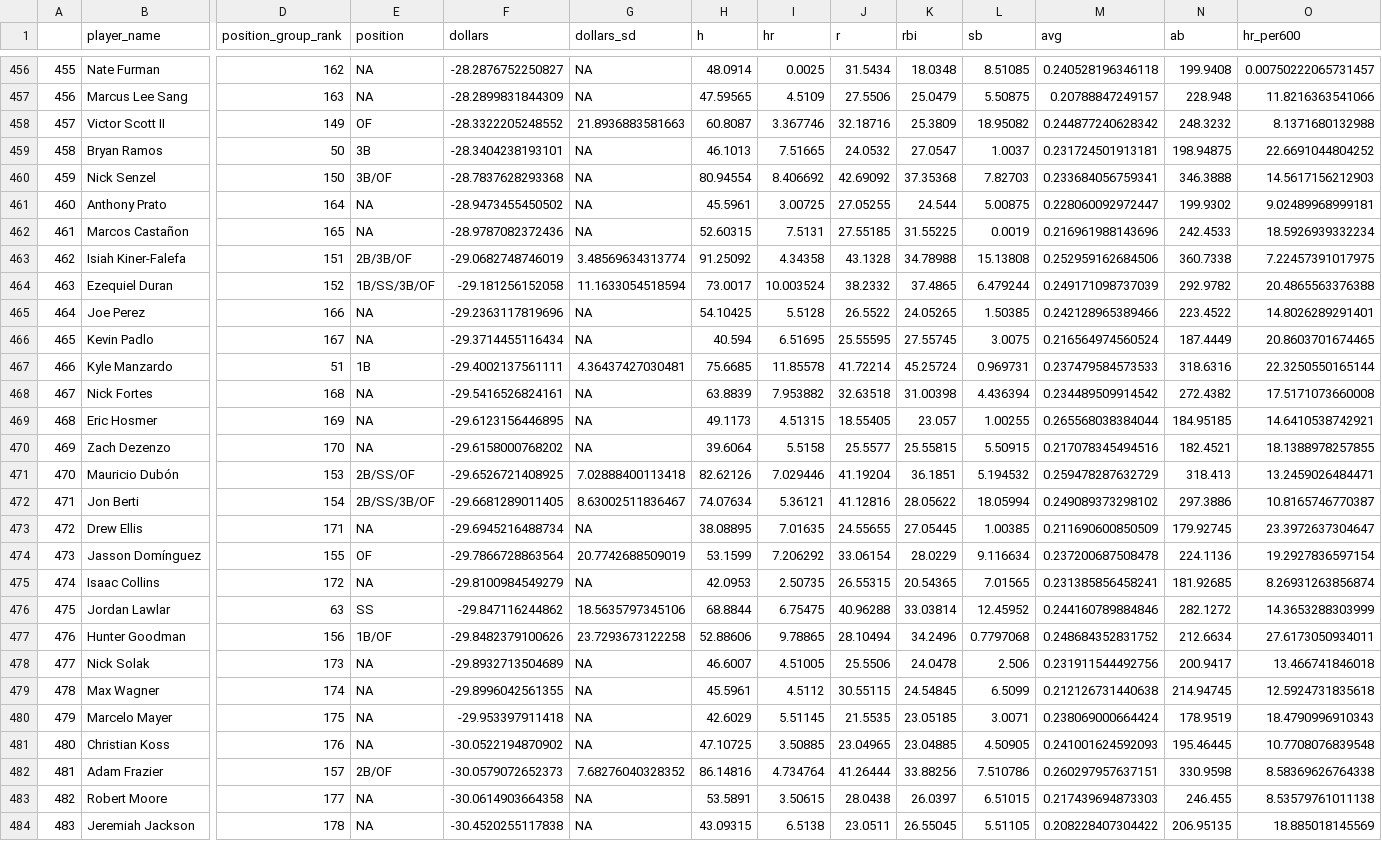
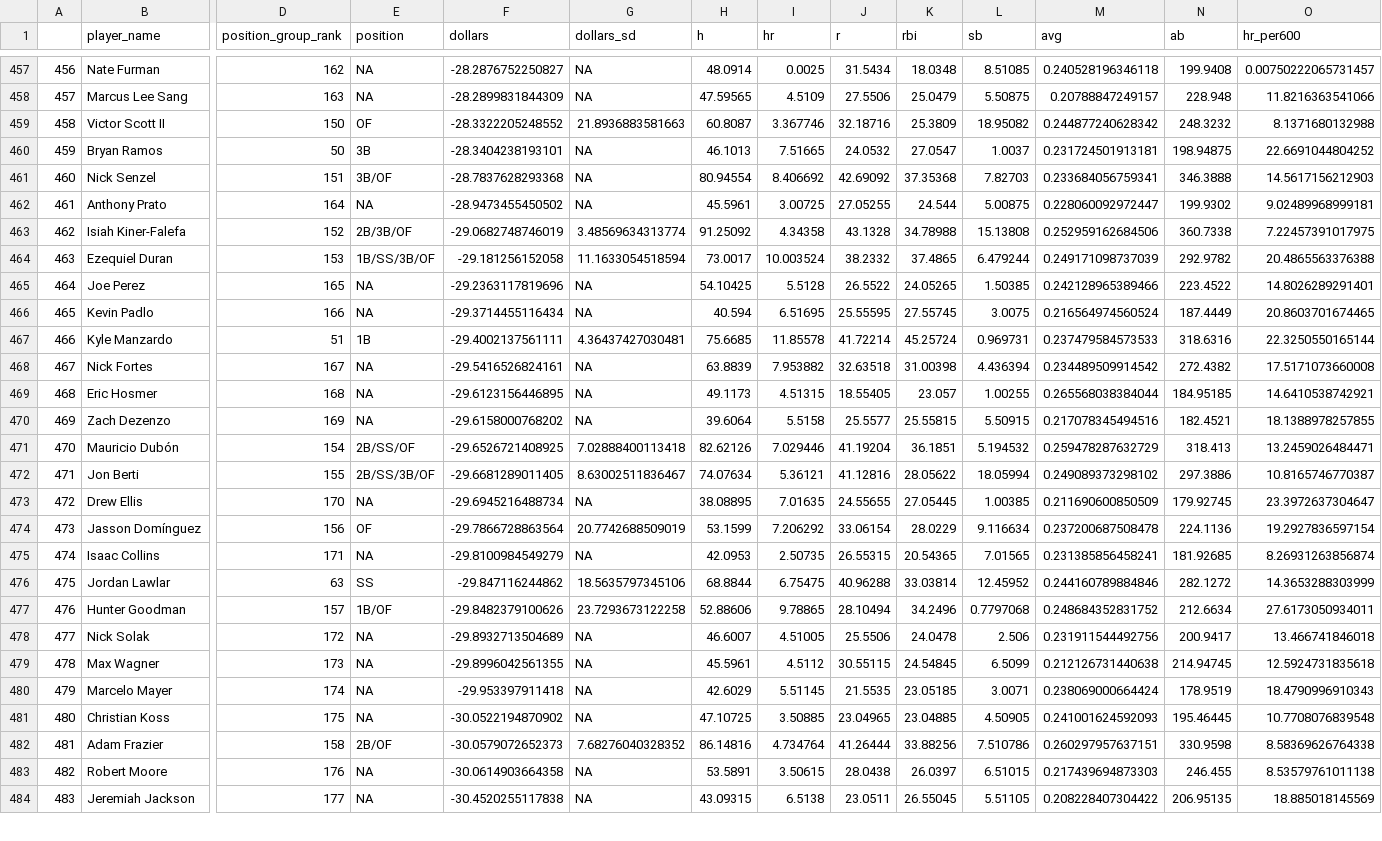
Before and after one commit to SamuelLachance/Betting, a CSV file: ottoneu/all_hitters.csv, drawn as a sheet; only a part is shown, gaps mark what is left out; removed rows and columns are numbered as before the commit, all else as after; rows hold the shown columns only; the diff covers the shown part only; the diff names each change by its address in the sheet, - before the commit and + after, or states it on an @@ line.

```diff
--- a/ottoneu/all_hitters.csv
+++ b/ottoneu/all_hitters.csv
@@ column A renumbered between rows 368 and 462 @@
-D459 (position_group_rank): 149
+D459 (position_group_rank): 150
-D461 (position_group_rank): 150
+D461 (position_group_rank): 151
-row 462: 461 | Marcos Castañon | 165 | NA | -28.9787082372436 | NA | 52.60315 | 7.5131 | 27.55185 | 31.55225 | 0.0019 | 0.216961988143696 | 242.4533 | 18.5926939332234
-D463 (position_group_rank): 151
+D463 (position_group_rank): 152
-D464 (position_group_rank): 152
+D464 (position_group_rank): 153
-D465 (position_group_rank): 166
+D465 (position_group_rank): 165
-D466 (position_group_rank): 167
+D466 (position_group_rank): 166
-D468 (position_group_rank): 168
+D468 (position_group_rank): 167
-D469 (position_group_rank): 169
+D469 (position_group_rank): 168
-D470 (position_group_rank): 170
+D470 (position_group_rank): 169
-D471 (position_group_rank): 153
+D471 (position_group_rank): 154
-D472 (position_group_rank): 154
+D472 (position_group_rank): 155
-D473 (position_group_rank): 171
+D473 (position_group_rank): 170
-D474 (position_group_rank): 155
+D474 (position_group_rank): 156
-D475 (position_group_rank): 172
+D475 (position_group_rank): 171
-D477 (position_group_rank): 156
+D477 (position_group_rank): 157
-D478 (position_group_rank): 173
+D478 (position_group_rank): 172
-D479 (position_group_rank): 174
+D479 (position_group_rank): 173
-D480 (position_group_rank): 175
+D480 (position_group_rank): 174
-D481 (position_group_rank): 176
+D481 (position_group_rank): 175
-D482 (position_group_rank): 157
+D482 (position_group_rank): 158
-D483 (position_group_rank): 177
+D483 (position_group_rank): 176
-D484 (position_group_rank): 178
+D484 (position_group_rank): 177
```
Also changed, not shown: 2 added rows, 1 removed row and 56 edited cells elsewhere in this file, ottoneu/all_pitchers.csv, ottoneu/bum_bum_pitchers.csv, 4 other files.
